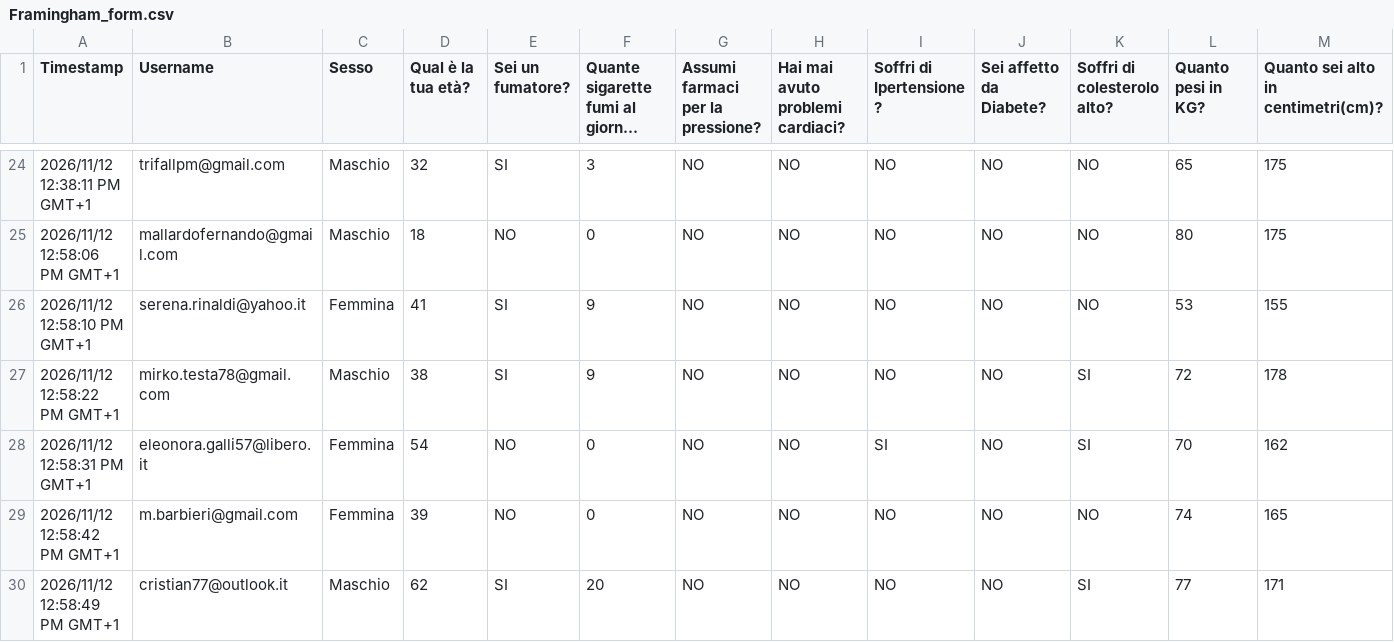
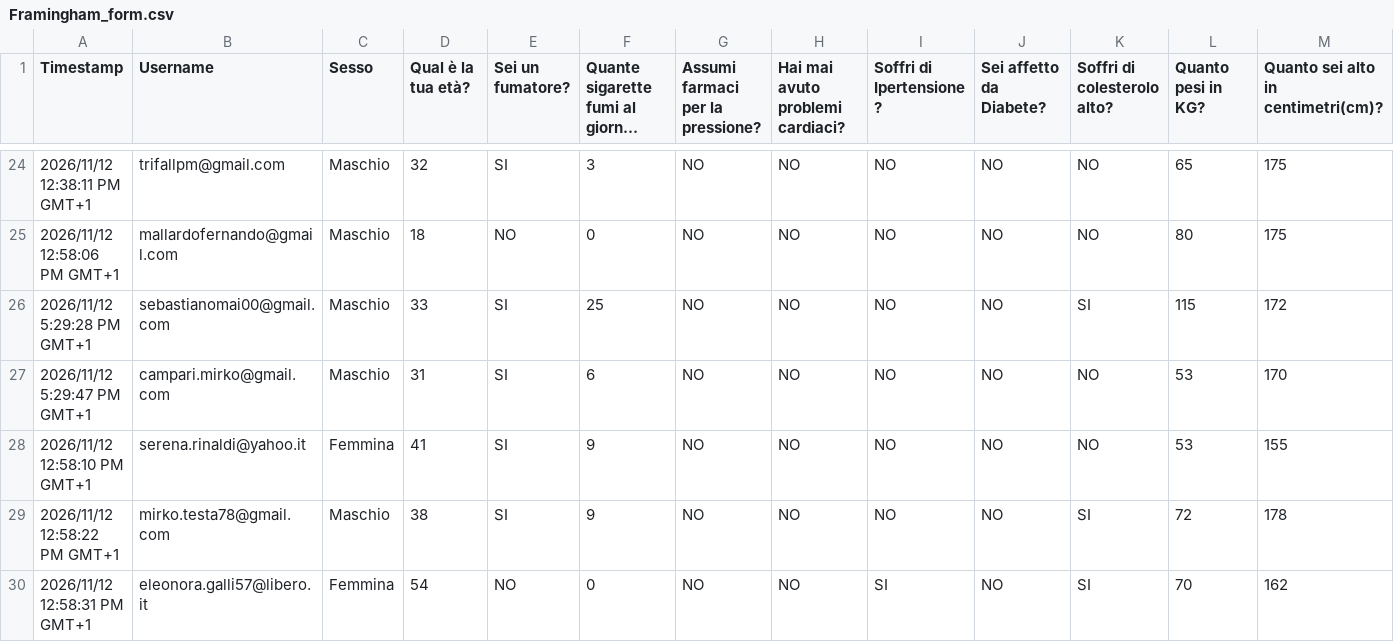
Before and after one commit to Patronte/Heart_Vision, a CSV file: Dataset_questionari/Framingham_form.csv, drawn as a sheet; only a part is shown, gaps mark what is left out; the shorter side is filled out with more unchanged rows; long unchanged cells end in …; rows hold the shown columns only; the diff names each change by its address in the sheet, - before the commit and + after, or states it on an @@ line.

Commit message:
Update_04_CSV_proveniente_dal_form

```diff
--- a/Dataset_questionari/Framingham_form.csv
+++ b/Dataset_questionari/Framingham_form.csv
+row 26: 2026/11/12 5:29:28 PM GMT+1 | sebastianomai00@gmail.com | Maschio | 33 | SI | 25 | NO | NO | NO | NO | SI | 115 | 172
+row 27: 2026/11/12 5:29:47 PM GMT+1 | campari.mirko@gmail.com | Maschio | 31 | SI | 6 | NO | NO | NO | NO | NO | 53 | 170
```
